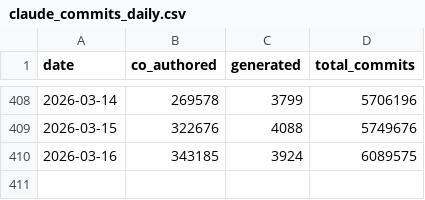
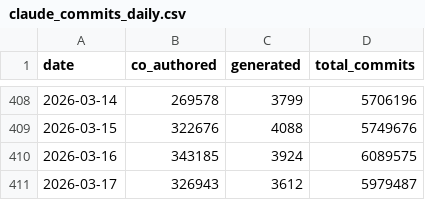
Before and after one commit to AlbGri/claude-github-monitor, a CSV file: data/claude_commits_daily.csv, drawn as a sheet; only a part is shown, gaps mark what is left out.

```diff
--- a/data/claude_commits_daily.csv
+++ b/data/claude_commits_daily.csv
@@ -410 +410,2 @@ date,co_authored,generated,total_commits
 2026-03-16,343185,3924,6089575
+2026-03-17,326943,3612,5979487
```
